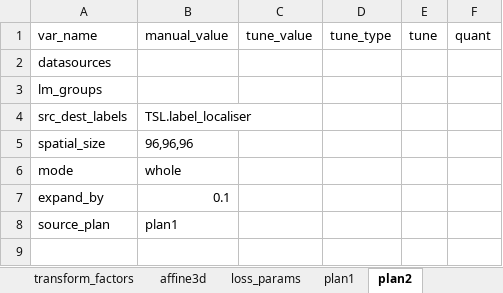
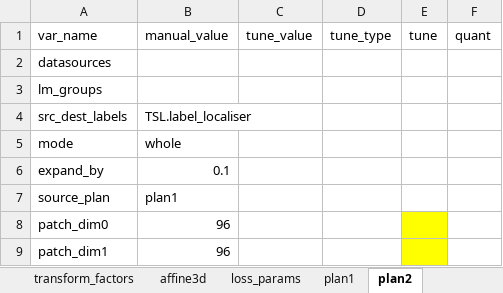
Before and after one commit to drusmanbashir/fran, an Excel workbook: configurations/experiment_configs_totalseg.xlsx, sheet plan2, drawn as a sheet; values as stored, in another font and other column widths than the file's, no borders; removed rows and columns are numbered as before the commit, all else as after; the diff names each change by its address in the sheet, - before the commit and + after, or states it on an @@ line.

```diff
--- a/configurations/experiment_configs_totalseg.xlsx (sheet plan2)
+++ b/configurations/experiment_configs_totalseg.xlsx (sheet plan2)
-row 5: spatial_size | 96,96,96
+row 8: patch_dim0 | 96
+row 9: patch_dim1 | 96
```
Also changed, not shown: 6 other files.
